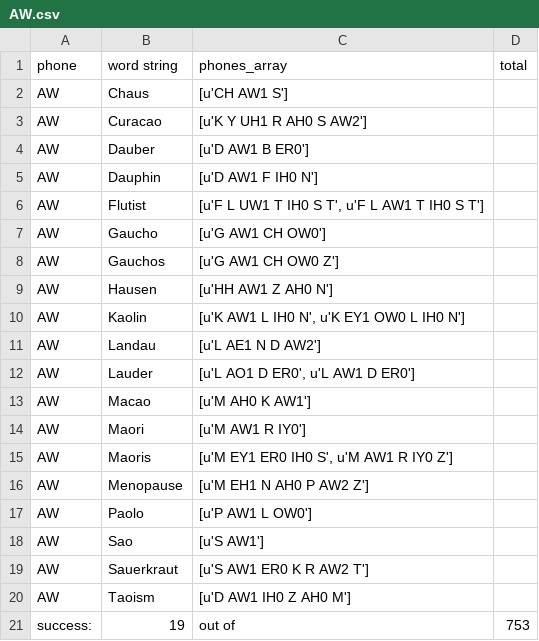
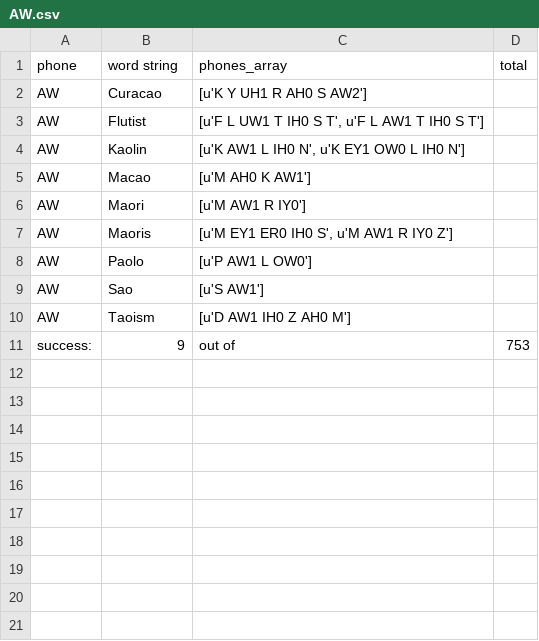
Before and after one commit to marcushaddon/portmanteau, a CSV file: phone_mapping_test_results/AW.csv, drawn as a sheet.

```diff
--- a/phone_mapping_test_results/AW.csv
+++ b/phone_mapping_test_results/AW.csv
@@ -1,13 +1,5 @@
 phone,word string,phones_array,total
-AW,Chaus,[u'CH AW1 S'],
 AW,Curacao,[u'K Y UH1 R AH0 S AW2'],
-AW,Dauber,[u'D AW1 B ER0'],
-AW,Dauphin,[u'D AW1 F IH0 N'],
 AW,Flutist,"[u'F L UW1 T IH0 S T', u'F L AW1 T IH0 S T']",
-AW,Gaucho,[u'G AW1 CH OW0'],
-AW,Gauchos,[u'G AW1 CH OW0 Z'],
-AW,Hausen,[u'HH AW1 Z AH0 N'],
 AW,Kaolin,"[u'K AW1 L IH0 N', u'K EY1 OW0 L IH0 N']",
-AW,Landau,[u'L AE1 N D AW2'],
-AW,Lauder,"[u'L AO1 D ER0', u'L AW1 D ER0']",
 AW,Macao,[u'M AH0 K AW1'],
@@ -15,7 +7,5 @@ AW,Maori,[u'M AW1 R IY0'],
 AW,Maoris,"[u'M EY1 ER0 IH0 S', u'M AW1 R IY0 Z']",
-AW,Menopause,[u'M EH1 N AH0 P AW2 Z'],
 AW,Paolo,[u'P AW1 L OW0'],
 AW,Sao,[u'S AW1'],
-AW,Sauerkraut,[u'S AW1 ER0 K R AW2 T'],
 AW,Taoism,[u'D AW1 IH0 Z AH0 M'],
-success:,19,out of,753
+success:,9,out of,753
```
Also changed, not shown: phone_mapping_test_results/IH.csv, phone_mapping_test_results/ZH.csv, 18 other files.
